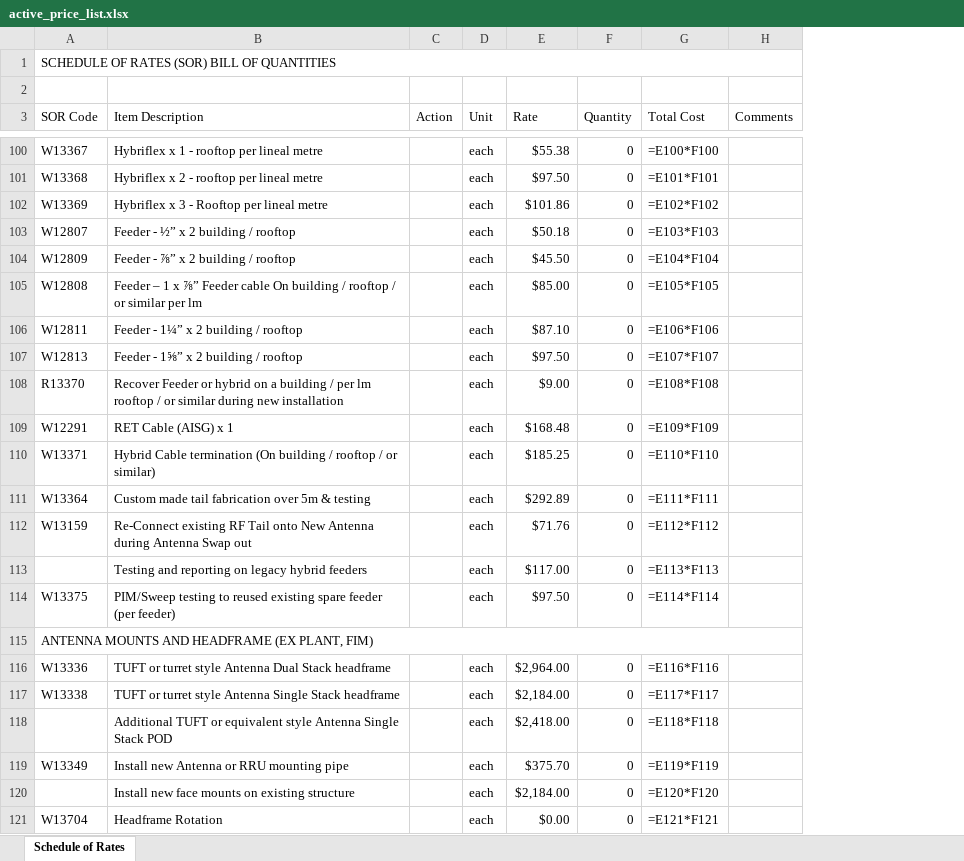
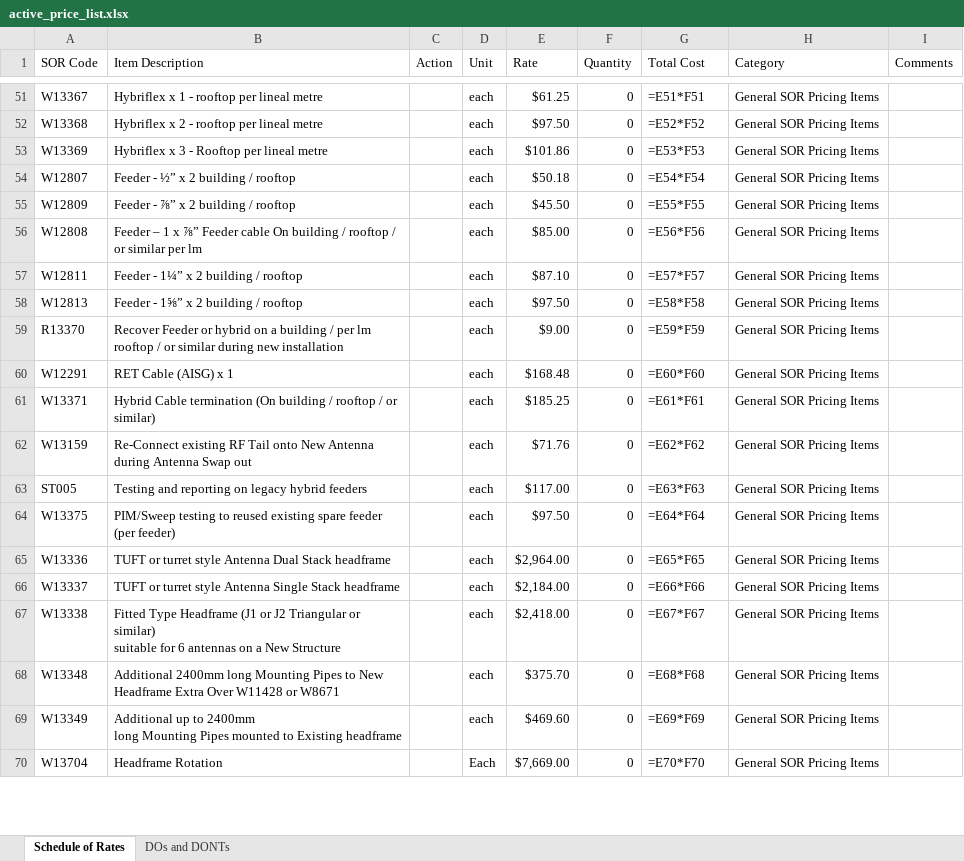
Before and after one commit to AnilShebin/Strelza-BOQ, an Excel workbook: backend/uploads/active_price_list.xlsx, sheet Schedule of Rates, drawn as a sheet; only a part is shown, gaps mark what is left out; values as stored, in another font and other column widths than the file's, no cell formats; formulas without a stored value are shown as written; removed rows and columns are numbered as before the commit, all else as after; ↵ is a line break in a cell; the diff covers the shown part only; the diff names each change by its address in the sheet, - before the commit and + after, or states it on an @@ line.

```diff
--- a/backend/uploads/active_price_list.xlsx (sheet Schedule of Rates)
+++ b/backend/uploads/active_price_list.xlsx (sheet Schedule of Rates)
+sheet tab: DOs and DONTs
+column H (Category), rows 51-68: all General SOR Pricing Items; row 70: General SOR Pricing Items
-row 1: SCHEDULE OF RATES (SOR) BILL OF QUANTITIES
-row 2: (empty)
-E51 (Rate): $55.38
+E51 (Rate): $61.25
-G51 (Total Cost): =E100*F100
+G51 (Total Cost): =E51*F51
-G52 (Total Cost): =E101*F101
+G52 (Total Cost): =E52*F52
-G53 (Total Cost): =E102*F102
+G53 (Total Cost): =E53*F53
-G54 (Total Cost): =E103*F103
+G54 (Total Cost): =E54*F54
-G55 (Total Cost): =E104*F104
+G55 (Total Cost): =E55*F55
-G56 (Total Cost): =E105*F105
+G56 (Total Cost): =E56*F56
-G57 (Total Cost): =E106*F106
+G57 (Total Cost): =E57*F57
-G58 (Total Cost): =E107*F107
+G58 (Total Cost): =E58*F58
-G59 (Total Cost): =E108*F108
+G59 (Total Cost): =E59*F59
-G60 (Total Cost): =E109*F109
+G60 (Total Cost): =E60*F60
-G61 (Total Cost): =E110*F110
+G61 (Total Cost): =E61*F61
-row 111: W13364 | Custom made tail fabrication over 5m & testing |  | each | $292.89 | 0 | =E111*F111
-G62 (Total Cost): =E112*F112
+G62 (Total Cost): =E62*F62
-A63 (SOR Code): (empty)
+A63 (SOR Code): ST005
-G63 (Total Cost): =E113*F113
+G63 (Total Cost): =E63*F63
-G64 (Total Cost): =E114*F114
+G64 (Total Cost): =E64*F64
-row 115: ANTENNA MOUNTS AND HEADFRAME (EX PLANT, FIM)
-G65 (Total Cost): =E116*F116
+G65 (Total Cost): =E65*F65
-A66 (SOR Code): W13338
+A66 (SOR Code): W13337
-G66 (Total Cost): =E117*F117
+G66 (Total Cost): =E66*F66
-A67 (SOR Code): (empty)
+A67 (SOR Code): W13338
-B67 (Item Description): Additional TUFT or equivalent style Antenna Single Stack POD
+B67 (Item Description): Fitted Type Headframe (J1 or J2 Triangular or similar) ↵ suitable for 6 antennas on a New Structure
-G67 (Total Cost): =E118*F118
+G67 (Total Cost): =E67*F67
-A68 (SOR Code): W13349
+A68 (SOR Code): W13348
-B68 (Item Description): Install new Antenna or RRU mounting pipe
+B68 (Item Description): Additional 2400mm long Mounting Pipes to New ↵ Headframe Extra Over W11428 or W8671
-G68 (Total Cost): =E119*F119
+G68 (Total Cost): =E68*F68
-row 120:  | Install new face mounts on existing structure |  | each | $2,184.00 | 0 | =E120*F120
+row 69: W13349 | Additional up to 2400mm ↵ long Mounting Pipes mounted to Existing headframe |  | each | $469.60 | 0 | =E69*F69 | General SOR Pricing Items
-D70 (Unit): each
+D70 (Unit): Each
-E70 (Rate): $0.00
+E70 (Rate): $7,669.00
-G70 (Total Cost): =E121*F121
+G70 (Total Cost): =E70*F70
```
Also changed, not shown: 36 added rows, 213 removed rows and 227 edited cells elsewhere in this sheet, cell formats, backend/uploads/price_list_1.xlsx, 27 other files.
